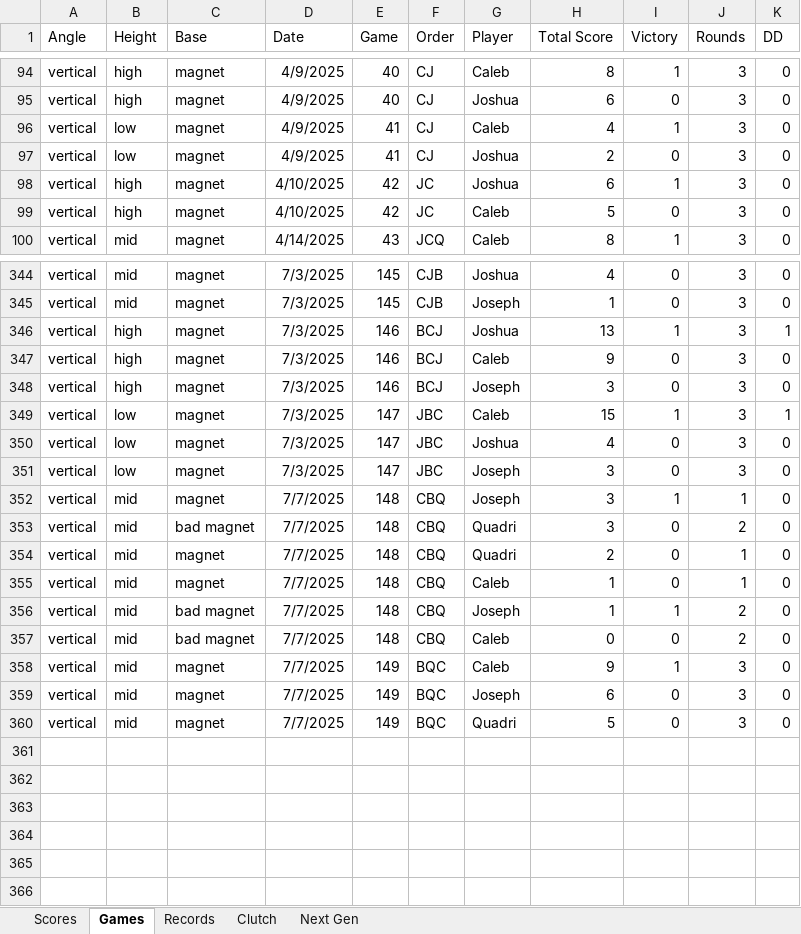
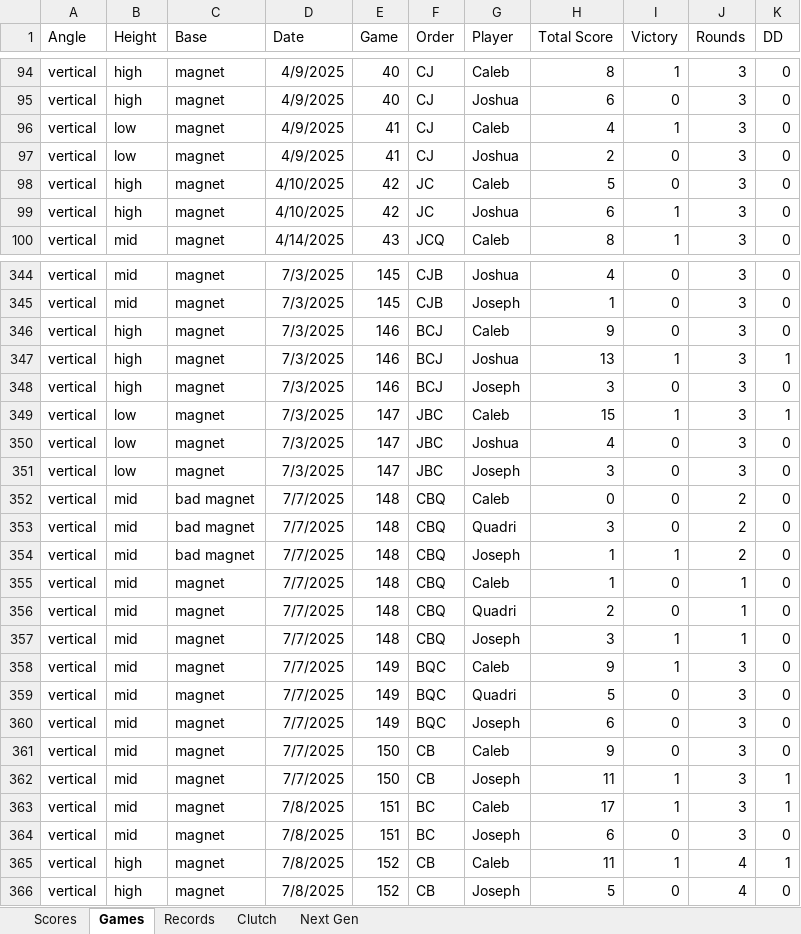
Before and after one commit to CalebSkinner1/DartsAnalysis, an Excel workbook: Maxfield - Darts.xlsx, sheet Games, drawn as a sheet; only a part is shown, gaps mark what is left out; values as stored, in another font and other column widths than the file's, no borders; table styles not drawn; addresses are those after the commit; the diff covers the shown part only; the diff names each change by its address in the sheet, - before the commit and + after, or states it on an @@ line.

```diff
--- a/Maxfield - Darts.xlsx (sheet Games)
+++ b/Maxfield - Darts.xlsx (sheet Games)
@@ row 99 moved to row 98: vertical @@
@@ row 347 moved to row 346: vertical @@
@@ row 357 moved to row 352: vertical @@
@@ row 356 moved to row 354: vertical @@
@@ row 354 moved to row 356: vertical @@
+row 359: vertical | mid | magnet | 7/7/2025 | 149 | BQC | Quadri | 5 | 0 | 3 | 0
-E361 (Game): 149
+E361 (Game): 150
-F361 (Order): BQC
+F361 (Order): CB
-G361 (Player): Quadri
+G361 (Player): Caleb
-H361 (Total Score): 5
+H361 (Total Score): 9
+row 362: vertical | mid | magnet | 7/7/2025 | 150 | CB | Joseph | 11 | 1 | 3 | 1
+row 363: vertical | mid | magnet | 7/8/2025 | 151 | BC | Caleb | 17 | 1 | 3 | 1
+row 364: vertical | mid | magnet | 7/8/2025 | 151 | BC | Joseph | 6 | 0 | 3 | 0
+row 365: vertical | high | magnet | 7/8/2025 | 152 | CB | Caleb | 11 | 1 | 4 | 1
+row 366: vertical | high | magnet | 7/8/2025 | 152 | CB | Joseph | 5 | 0 | 4 | 0
```
Also changed, not shown: 54 moved rows elsewhere in this sheet, sheet Records, sheet Next Gen, sheet Scores, formulas that keep their value, hidden cells.
